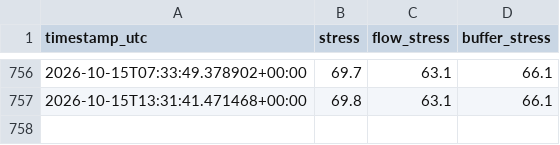
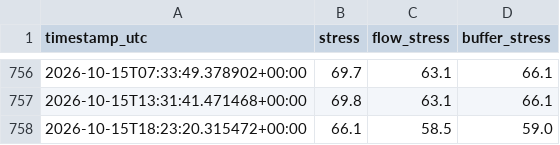
Before and after one commit to zineeeeeeeda/zineeeeeeeda, a CSV file: data/history.csv, drawn as a sheet; only a part is shown, gaps mark what is left out; the diff names each change by its address in the sheet, - before the commit and + after, or states it on an @@ line.

```diff
--- a/data/history.csv
+++ b/data/history.csv
+row 758: 2026-10-15T18:23:20.315472+00:00 | 66.1 | 58.5 | 59.0
```
Also changed, not shown: 1 other file.
